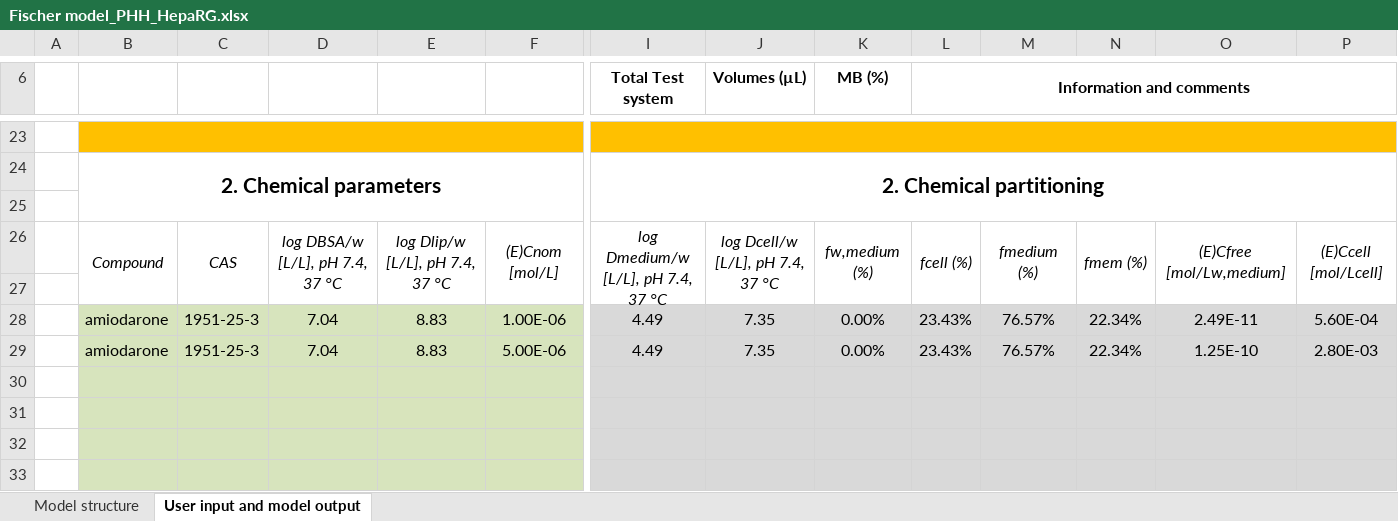
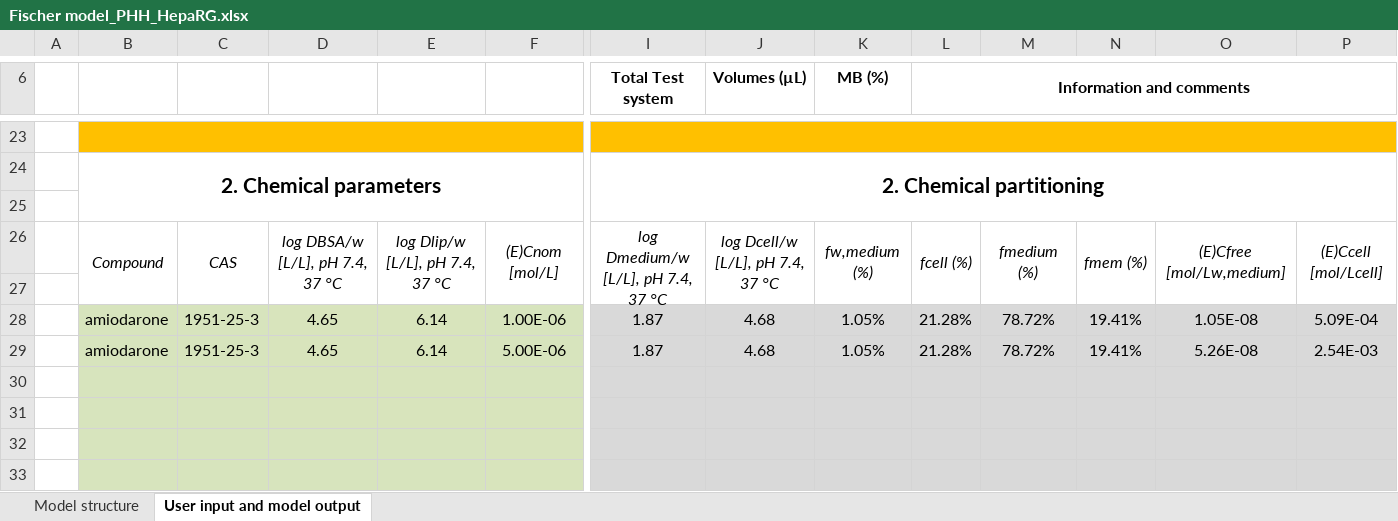
Before and after one commit to hsingchiehlin/Invitro_mass_balance_models, an Excel workbook: model performance comparison/Amount_Cell_Media/Pomponio 2015/Results/Fischer model_PHH_HepaRG.xlsx, sheet User input and model output, drawn as a sheet; only a part is shown, gaps mark what is left out; values as stored, in another font and other column widths than the file's, no borders; removed rows and columns are numbered as before the commit, all else as after; rows hold the shown columns only; the diff names each change by its address in the sheet, - before the commit and + after, or states it on an @@ line.

```diff
--- a/model performance comparison/Amount_Cell_Media/Pomponio 2015/Results/Fischer model_PHH_HepaRG.xlsx (sheet User input and model output)
+++ b/model performance comparison/Amount_Cell_Media/Pomponio 2015/Results/Fischer model_PHH_HepaRG.xlsx (sheet User input and model output)
-row 28:  | amiodarone | 1951-25-3 | 7.04 | 8.83 | 1.00E-06 | 4.49 | 7.35 | 0.00% | 23.43% | 76.57% | 22.34% | 2.49E-11 | 5.60E-04
-row 29:  | amiodarone | 1951-25-3 | 7.04 | 8.83 | 5.00E-06 | 4.49 | 7.35 | 0.00% | 23.43% | 76.57% | 22.34% | 1.25E-10 | 2.80E-03
+row 28:  | amiodarone | 1951-25-3 | 4.65 | 6.14 | 1.00E-06 | 1.87 | 4.68 | 1.05% | 21.28% | 78.72% | 19.41% | 1.05E-08 | 5.09E-04
+row 29:  | amiodarone | 1951-25-3 | 4.65 | 6.14 | 5.00E-06 | 1.87 | 4.68 | 1.05% | 21.28% | 78.72% | 19.41% | 5.26E-08 | 2.54E-03
```
Also changed, not shown: model performance comparison/Amount_Cell_Media/Pomponio 2015/Results/Fischer model_PHH.xlsx, model performance comparison/Amount_Cell_Media/Pomponio 2015/Results/IV-MBM EQP v2.1 WEB 2024_HepaRG.xlsm, 3 other files.
